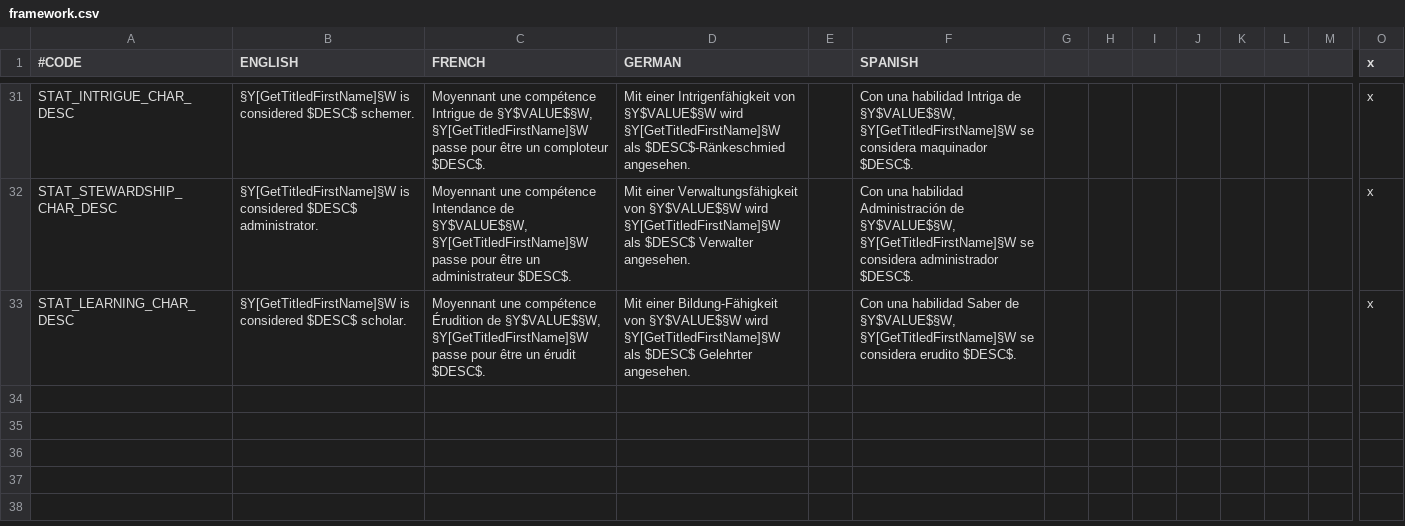
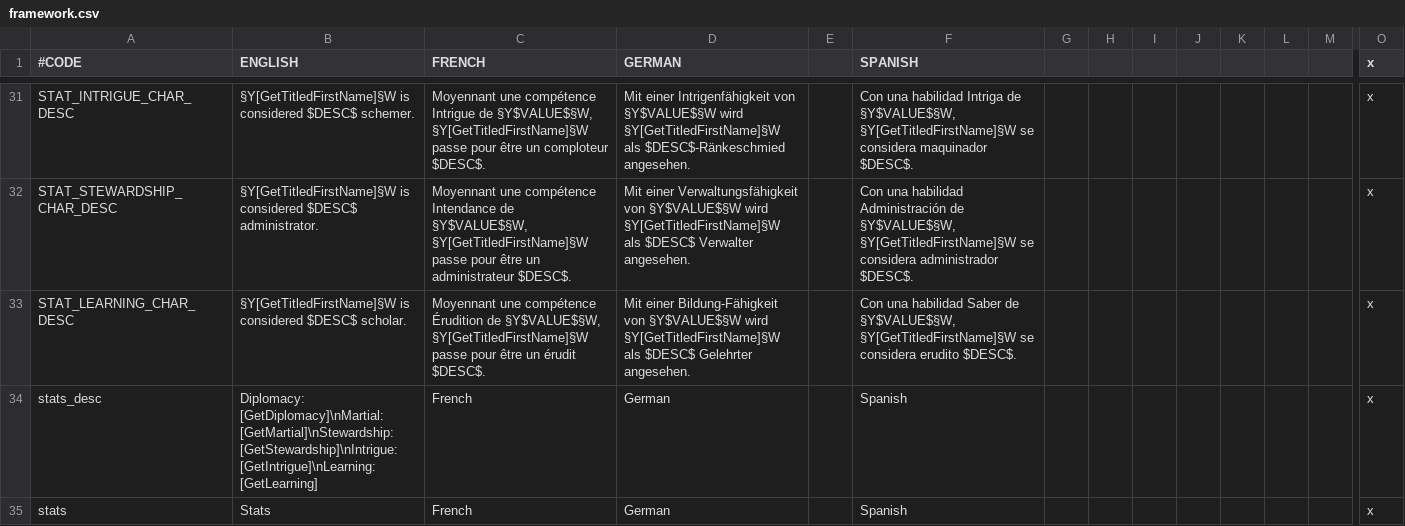
Before and after one commit to jenn0108/HiddenTraits, a CSV file: localisation/framework.csv, drawn as a sheet; only a part is shown, gaps mark what is left out; rows hold the shown columns only; the diff names each change by its address in the sheet, - before the commit and + after, or states it on an @@ line.

Commit message:
Added trait to show character stats
Icon should probably be improved.

```diff
--- a/localisation/framework.csv
+++ b/localisation/framework.csv
+row 34: stats_desc | Diplomacy: [GetDiplomacy]\nMartial: [GetMartial]\nStewardship: [GetStewardship]\nIntrigue: [GetIntrigue]\nLearning: [GetLearning] | French | German |  | Spanish |  |  |  |  |  |  |  | x
+row 35: stats | Stats | French | German |  | Spanish |  |  |  |  |  |  |  | x
```
Also changed, not shown: 6 other files.
